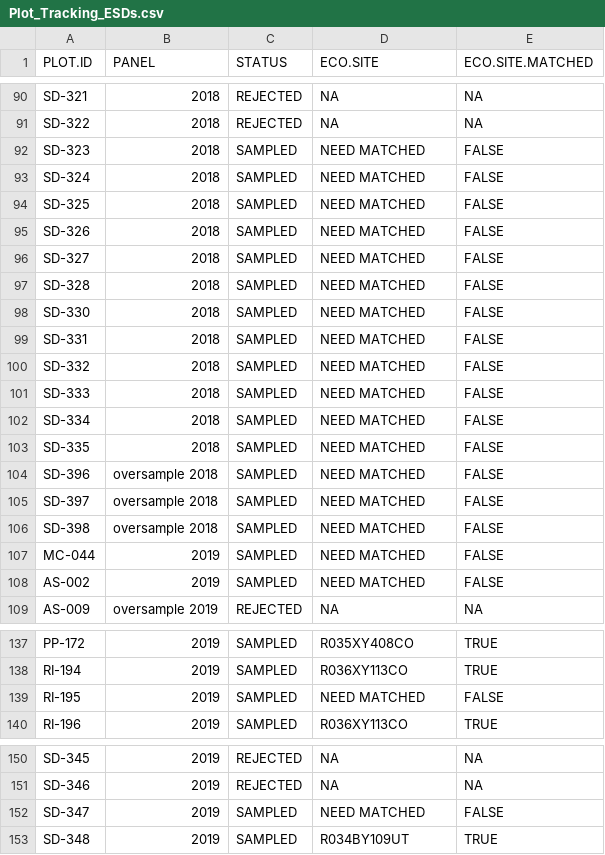
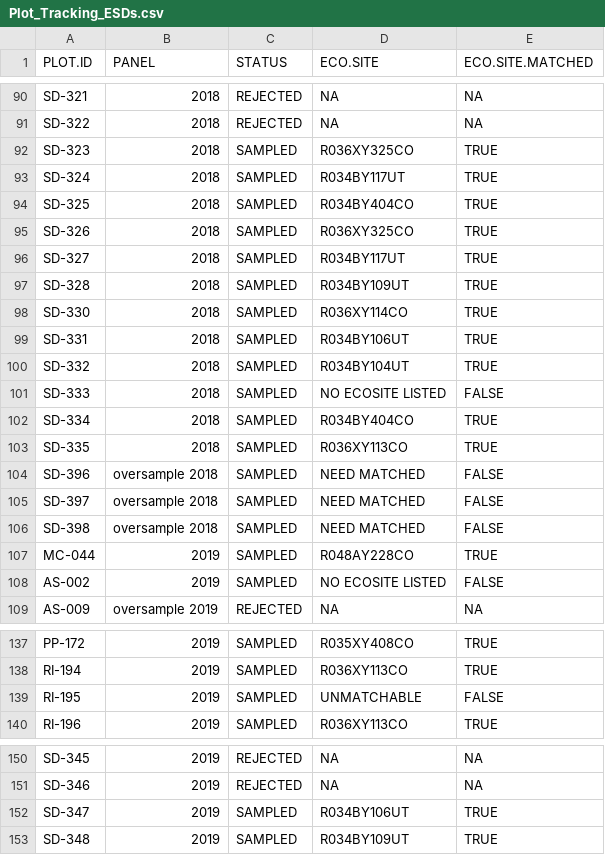
Before and after one commit to sagesteppe/UFO_ESD_completion, a CSV file: data/processed/Plot_Tracking_ESDs.csv, drawn as a sheet; only a part is shown, gaps mark what is left out; the diff covers the shown part only.

```diff
--- a/data/processed/Plot_Tracking_ESDs.csv
+++ b/data/processed/Plot_Tracking_ESDs.csv
@@ -91,14 +91,14 @@
 "SD-322","2018","REJECTED",NA,NA
-"SD-323","2018","SAMPLED","NEED MATCHED",FALSE
-"SD-324","2018","SAMPLED","NEED MATCHED",FALSE
-"SD-325","2018","SAMPLED","NEED MATCHED",FALSE
-"SD-326","2018","SAMPLED","NEED MATCHED",FALSE
-"SD-327","2018","SAMPLED","NEED MATCHED",FALSE
-"SD-328","2018","SAMPLED","NEED MATCHED",FALSE
-"SD-330","2018","SAMPLED","NEED MATCHED",FALSE
-"SD-331","2018","SAMPLED","NEED MATCHED",FALSE
-"SD-332","2018","SAMPLED","NEED MATCHED",FALSE
-"SD-333","2018","SAMPLED","NEED MATCHED",FALSE
-"SD-334","2018","SAMPLED","NEED MATCHED",FALSE
-"SD-335","2018","SAMPLED","NEED MATCHED",FALSE
+"SD-323","2018","SAMPLED","R036XY325CO",TRUE
+"SD-324","2018","SAMPLED","R034BY117UT",TRUE
+"SD-325","2018","SAMPLED","R034BY404CO",TRUE
+"SD-326","2018","SAMPLED","R036XY325CO",TRUE
+"SD-327","2018","SAMPLED","R034BY117UT",TRUE
+"SD-328","2018","SAMPLED","R034BY109UT",TRUE
+"SD-330","2018","SAMPLED","R036XY114CO",TRUE
+"SD-331","2018","SAMPLED","R034BY106UT",TRUE
+"SD-332","2018","SAMPLED","R034BY104UT",TRUE
+"SD-333","2018","SAMPLED","NO ECOSITE LISTED",FALSE
+"SD-334","2018","SAMPLED","R034BY404CO",TRUE
+"SD-335","2018","SAMPLED","R036XY113CO",TRUE
 "SD-396","oversample 2018","SAMPLED","NEED MATCHED",FALSE
@@ -106,4 +106,4 @@
 "SD-398","oversample 2018","SAMPLED","NEED MATCHED",FALSE
-"MC-044","2019","SAMPLED","NEED MATCHED",FALSE
-"AS-002","2019","SAMPLED","NEED MATCHED",FALSE
+"MC-044","2019","SAMPLED","R048AY228CO",TRUE
+"AS-002","2019","SAMPLED","NO ECOSITE LISTED",FALSE
 "AS-009","oversample 2019","REJECTED",NA,NA
@@ -138,3 +138,3 @@
 "RI-194","2019","SAMPLED","R036XY113CO",TRUE
-"RI-195","2019","SAMPLED","NEED MATCHED",FALSE
+"RI-195","2019","SAMPLED","UNMATCHABLE",FALSE
 "RI-196","2019","SAMPLED","R036XY113CO",TRUE
@@ -151,3 +151,3 @@
 "SD-346","2019","REJECTED",NA,NA
-"SD-347","2019","SAMPLED","NEED MATCHED",FALSE
+"SD-347","2019","SAMPLED","R034BY106UT",TRUE
 "SD-348","2019","SAMPLED","R034BY109UT",TRUE
```
Also changed, not shown: 53 edited cells elsewhere in this file, data/processed/ESD_Quantitative_Benchmarks_Vegetation_Cover.csv, data/raw/MASTER_PlotTracking_NeedsEcosites.csv, 2 other files.
